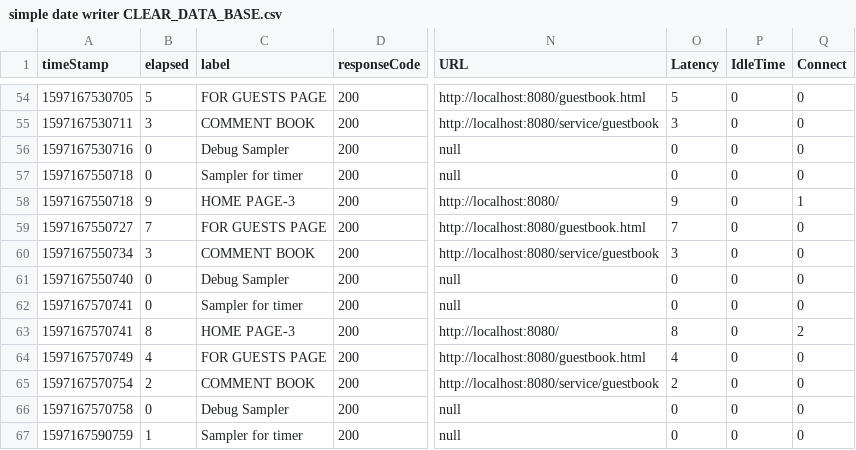
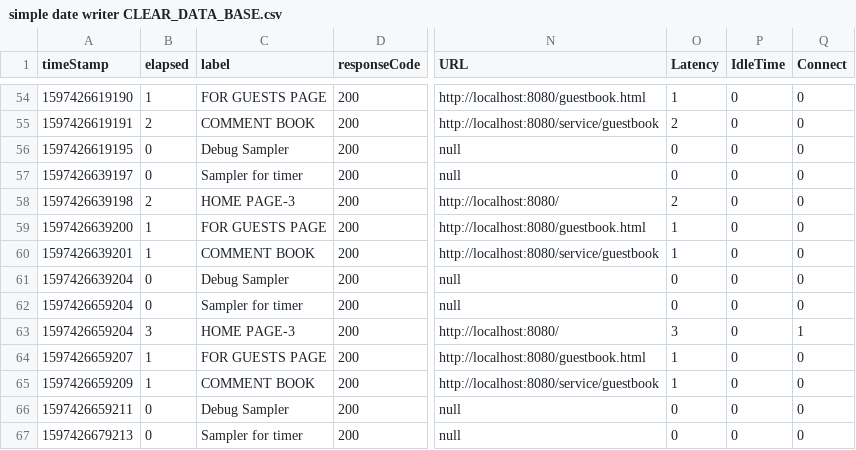
Before and after one commit to ShooterFromBaghdad/JmeterHW, a CSV file: Cкрипты/CLEAN DATA BASE/simple date writer CLEAR_DATA_BASE.csv, drawn as a sheet; only a part is shown, gaps mark what is left out; the diff covers the shown part only; the diff names each change by its address in the sheet, - before the commit and + after, or states it on an @@ line.

```diff
--- a/Cкрипты/CLEAN DATA BASE/simple date writer CLEAR_DATA_BASE.csv
+++ b/Cкрипты/CLEAN DATA BASE/simple date writer CLEAR_DATA_BASE.csv
-A54 (timeStamp): 1597167530705
+A54 (timeStamp): 1597426619190
-B54 (elapsed): 5
+B54 (elapsed): 1
-O54 (Latency): 5
+O54 (Latency): 1
-A55 (timeStamp): 1597167530711
+A55 (timeStamp): 1597426619191
-B55 (elapsed): 3
+B55 (elapsed): 2
-O55 (Latency): 3
+O55 (Latency): 2
-A56 (timeStamp): 1597167530716
+A56 (timeStamp): 1597426619195
-A57 (timeStamp): 1597167550718
+A57 (timeStamp): 1597426639197
-A58 (timeStamp): 1597167550718
+A58 (timeStamp): 1597426639198
-B58 (elapsed): 9
+B58 (elapsed): 2
-O58 (Latency): 9
+O58 (Latency): 2
-Q58 (Connect): 1
+Q58 (Connect): 0
-A59 (timeStamp): 1597167550727
+A59 (timeStamp): 1597426639200
-B59 (elapsed): 7
+B59 (elapsed): 1
-O59 (Latency): 7
+O59 (Latency): 1
-A60 (timeStamp): 1597167550734
+A60 (timeStamp): 1597426639201
-B60 (elapsed): 3
+B60 (elapsed): 1
-O60 (Latency): 3
+O60 (Latency): 1
-A61 (timeStamp): 1597167550740
+A61 (timeStamp): 1597426639204
-A62:A63 (timeStamp): 1597167570741
+A62:A63 (timeStamp): 1597426659204
-B63 (elapsed): 8
+B63 (elapsed): 3
-O63 (Latency): 8
+O63 (Latency): 3
-Q63 (Connect): 2
+Q63 (Connect): 1
-A64 (timeStamp): 1597167570749
+A64 (timeStamp): 1597426659207
-B64 (elapsed): 4
+B64 (elapsed): 1
-O64 (Latency): 4
+O64 (Latency): 1
-A65 (timeStamp): 1597167570754
+A65 (timeStamp): 1597426659209
-B65 (elapsed): 2
+B65 (elapsed): 1
-O65 (Latency): 2
+O65 (Latency): 1
-A66 (timeStamp): 1597167570758
+A66 (timeStamp): 1597426659211
-A67 (timeStamp): 1597167590759
+A67 (timeStamp): 1597426679213
-B67 (elapsed): 1
+B67 (elapsed): 0
```
Also changed, not shown: 154 edited cells elsewhere in this file, Cкрипты/CLEAN DATA BASE/log.csv, 7 other files.
